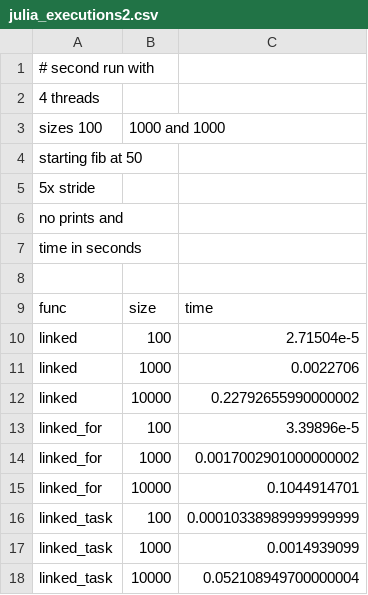
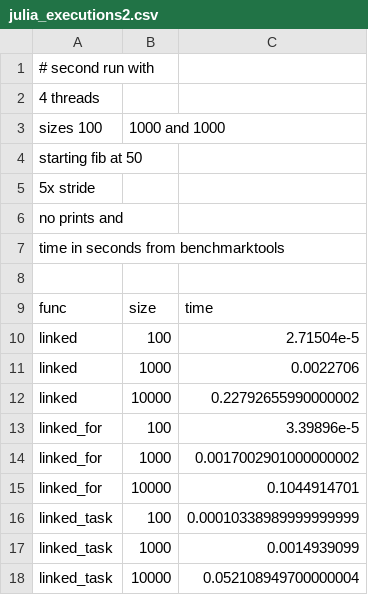
Before and after one commit to dianabarros/task-tradeoff-julia-openmp, a CSV file: julia_executions2.csv, drawn as a sheet.

```diff
--- a/julia_executions2.csv
+++ b/julia_executions2.csv
@@ -6,3 +6,3 @@
     no prints and
-    time in seconds
+    time in seconds from benchmarktools
 
```
Also changed, not shown: c_executions1.csv, julia_executions1.csv, 3 other files.
